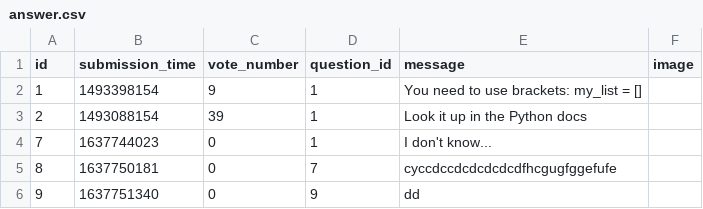
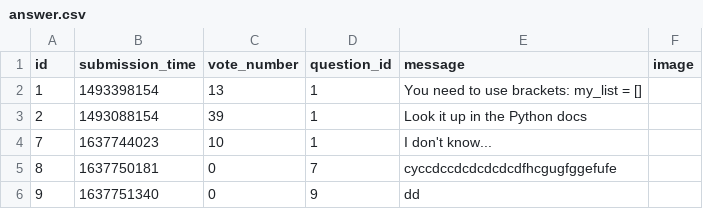
Before and after one commit to LatNat/ask-mate-3-python-LatNat, a CSV file: sample_data/answer.csv, drawn as a sheet.

```diff
--- a/sample_data/answer.csv
+++ b/sample_data/answer.csv
@@ -1,5 +1,5 @@
 id,submission_time,vote_number,question_id,message,image
-1,1493398154,9,1,You need to use brackets: my_list = [],
+1,1493398154,13,1,You need to use brackets: my_list = [],
 2,1493088154,39,1,Look it up in the Python docs,
-7,1637744023,0,1,I don't know...,
+7,1637744023,10,1,I don't know...,
 8,1637750181,0,7,cyccdccdcdcdcdcdfhcgugfggefufe,
```
Also changed, not shown: sample_data/question.csv, 5 other files.
